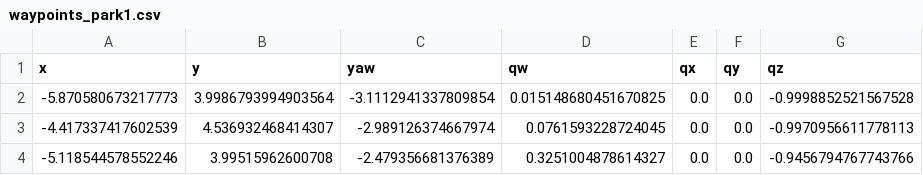
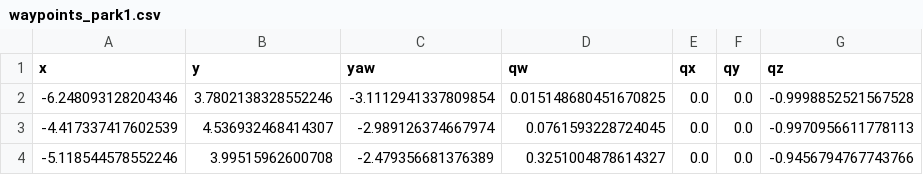
Before and after one commit to Shreyas0812/paralle-parking-roboracer, a CSV file: src/parallel_parking/config/waypoints_park1.csv, drawn as a sheet.

```diff
--- a/src/parallel_parking/config/waypoints_park1.csv
+++ b/src/parallel_parking/config/waypoints_park1.csv
@@ -1,3 +1,3 @@
 x,y,yaw,qw,qx,qy,qz
--5.870580673217773,3.9986793994903564,-3.1112941337809854,0.015148680451670825,0.0,0.0,-0.9998852521567528
+-6.248093128204346,3.7802138328552246,-3.1112941337809854,0.015148680451670825,0.0,0.0,-0.9998852521567528
 -4.417337417602539,4.536932468414307,-2.989126374667974,0.0761593228724045,0.0,0.0,-0.9970956611778113
```
Also changed, not shown: src/parallel_parking/config/waypoints_agh300a_bf.csv, 8 other files.
